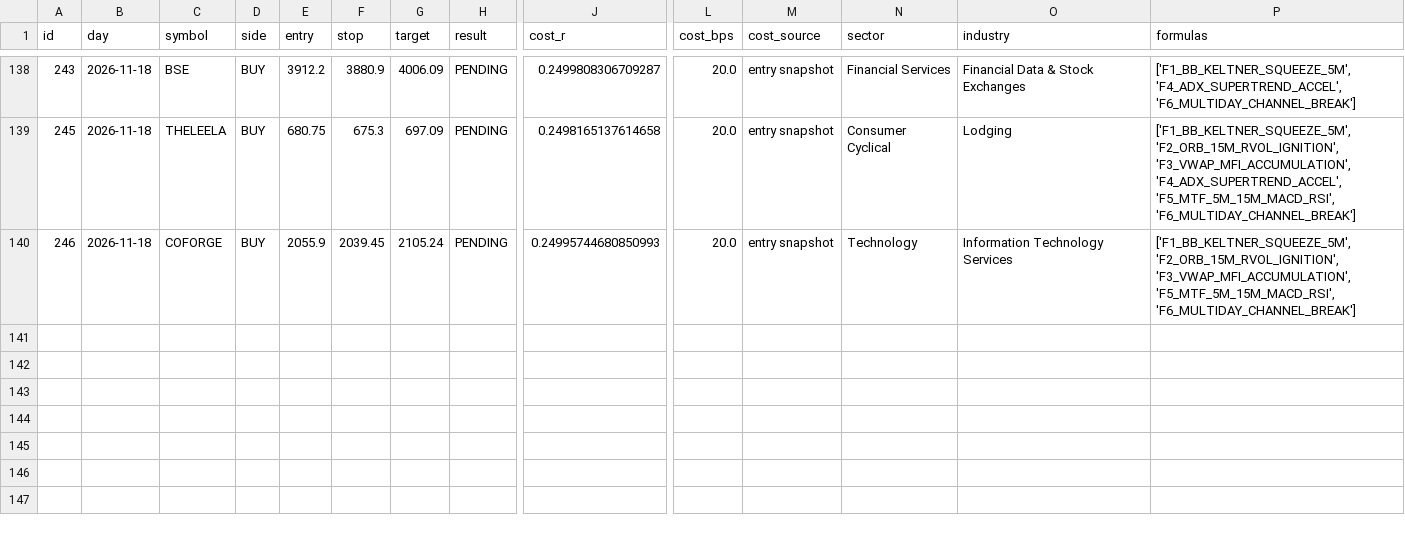
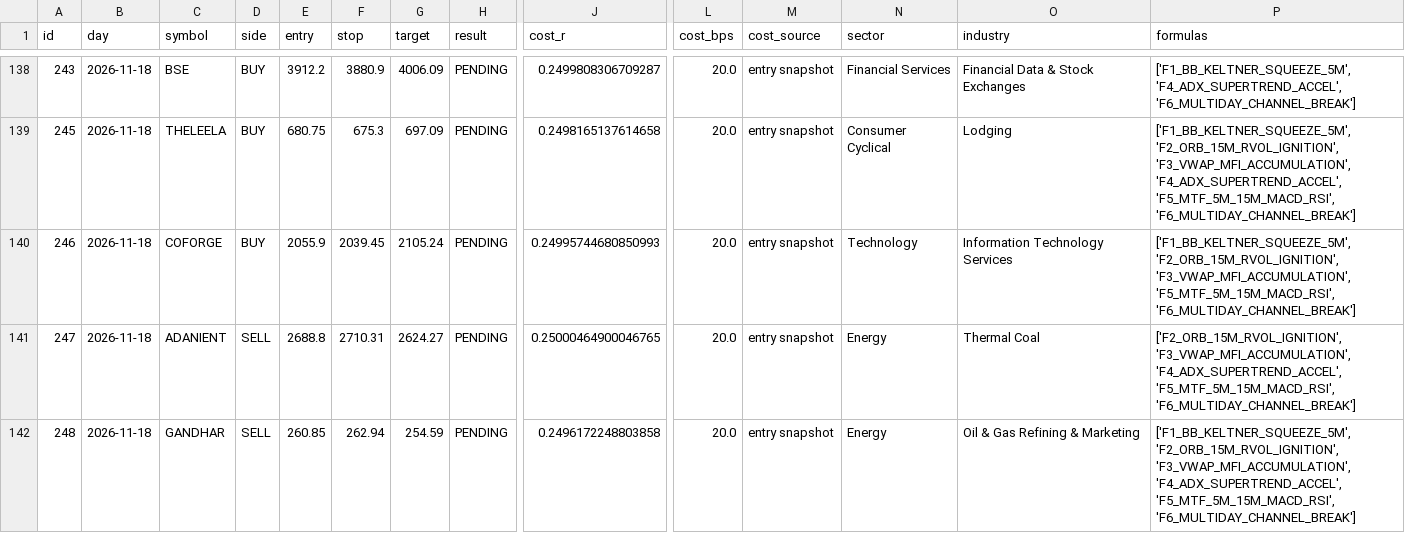
Before and after one commit to mahakalstay-coder/bharat-intraday-scout, a CSV file: reports/paper_trades.csv, drawn as a sheet; only a part is shown, gaps mark what is left out; rows hold the shown columns only; the diff names each change by its address in the sheet, - before the commit and + after, or states it on an @@ line.

```diff
--- a/reports/paper_trades.csv
+++ b/reports/paper_trades.csv
+row 141: 247 | 2026-11-18 | ADANIENT | SELL | 2688.8 | 2710.31 | 2624.27 | PENDING | 0.25000464900046765 | 20.0 | entry snapshot | Energy | Thermal Coal | ['F2_ORB_15M_RVOL_IGNITION', 'F3_VWAP_MFI_ACCUMULATION', 'F4_ADX_SUPERTREND_ACCEL', 'F5_MTF_5M_15M_MACD_RSI', 'F6_MULTIDAY_CHANNEL_BREAK']
+row 142: 248 | 2026-11-18 | GANDHAR | SELL | 260.85 | 262.94 | 254.59 | PENDING | 0.2496172248803858 | 20.0 | entry snapshot | Energy | Oil & Gas Refining & Marketing | ['F1_BB_KELTNER_SQUEEZE_5M', 'F2_ORB_15M_RVOL_IGNITION', 'F3_VWAP_MFI_ACCUMULATION', 'F4_ADX_SUPERTREND_ACCEL', 'F5_MTF_5M_15M_MACD_RSI', 'F6_MULTIDAY_CHANNEL_BREAK']
```
Also changed, not shown: reports/four_header_ledger.csv, 6 other files.
